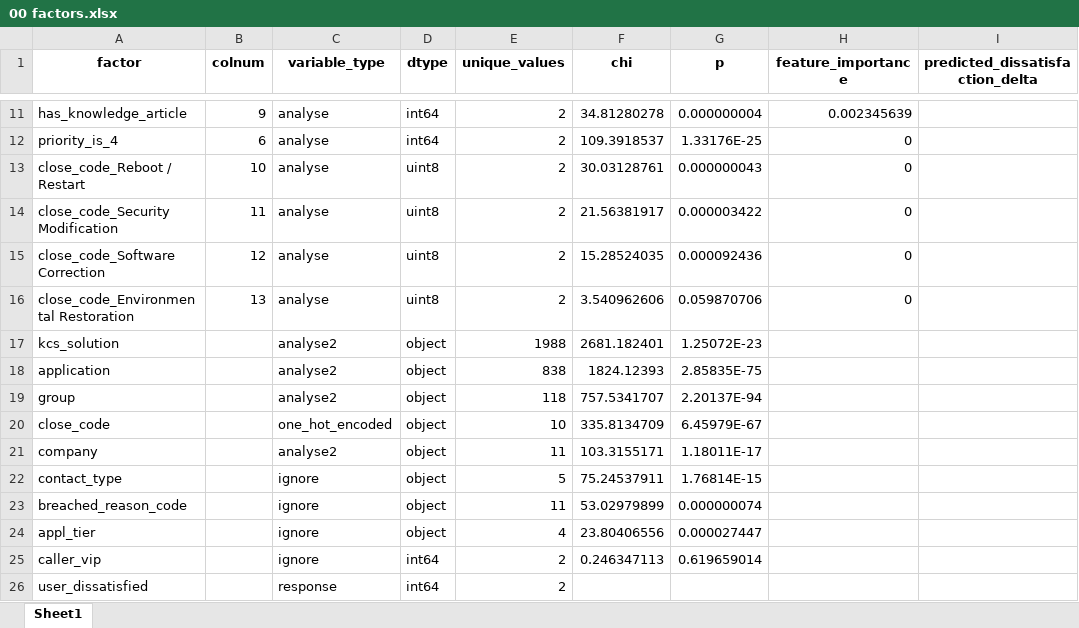
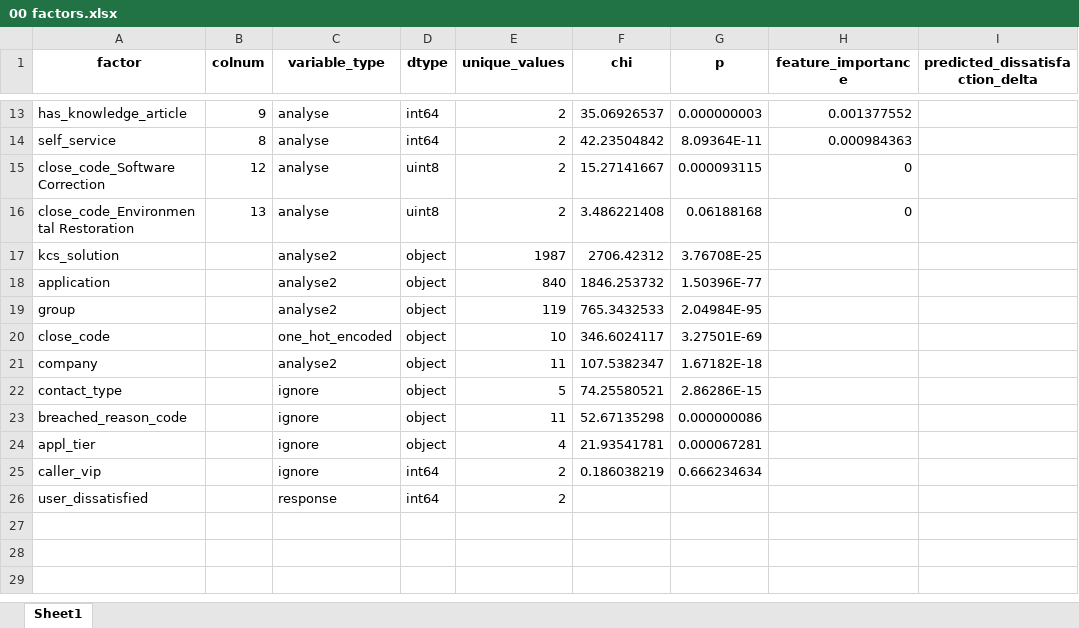
Before and after one commit to BartLeplae/user-dissatisfaction-analysis, an Excel workbook: out/00 factors.xlsx, sheet Sheet1, drawn as a sheet; only a part is shown, gaps mark what is left out; values as stored, in another font and other column widths than the file's, no borders; removed rows and columns are numbered as before the commit, all else as after; the diff covers the shown part only; the diff names each change by its address in the sheet, - before the commit and + after, or states it on an @@ line.

```diff
--- a/out/00 factors.xlsx (sheet Sheet1)
+++ b/out/00 factors.xlsx (sheet Sheet1)
-F13 (chi): 34.81280278
+F13 (chi): 35.06926537
-G13 (p): 0.000000004
+G13 (p): 0.000000003
-H13 (feature_importance): 0.002345639
+H13 (feature_importance): 0.001377552
-row 12: priority_is_4 | 6 | analyse | int64 | 2 | 109.3918537 | 1.33176E-25 | 0
-row 13: close_code_Reboot / Restart | 10 | analyse | uint8 | 2 | 30.03128761 | 0.000000043 | 0
-row 14: close_code_Security Modification | 11 | analyse | uint8 | 2 | 21.56381917 | 0.000003422 | 0
+row 14: self_service | 8 | analyse | int64 | 2 | 42.23504842 | 8.09364E-11 | 0.000984363
-F15 (chi): 15.28524035
+F15 (chi): 15.27141667
-G15 (p): 0.000092436
+G15 (p): 0.000093115
-F16 (chi): 3.540962606
+F16 (chi): 3.486221408
-G16 (p): 0.059870706
+G16 (p): 0.06188168
-E17 (unique_values): 1988
+E17 (unique_values): 1987
-F17 (chi): 2681.182401
+F17 (chi): 2706.42312
-G17 (p): 1.25072E-23
+G17 (p): 3.76708E-25
-E18 (unique_values): 838
+E18 (unique_values): 840
-F18 (chi): 1824.12393
+F18 (chi): 1846.253732
-G18 (p): 2.85835E-75
+G18 (p): 1.50396E-77
-E19 (unique_values): 118
+E19 (unique_values): 119
-F19 (chi): 757.5341707
+F19 (chi): 765.3432533
-G19 (p): 2.20137E-94
+G19 (p): 2.04984E-95
-F20 (chi): 335.8134709
+F20 (chi): 346.6024117
-G20 (p): 6.45979E-67
+G20 (p): 3.27501E-69
-F21 (chi): 103.3155171
+F21 (chi): 107.5382347
-G21 (p): 1.18011E-17
+G21 (p): 1.67182E-18
-F22 (chi): 75.24537911
+F22 (chi): 74.25580521
-G22 (p): 1.76814E-15
+G22 (p): 2.86286E-15
-F23 (chi): 53.02979899
+F23 (chi): 52.67135298
-G23 (p): 0.000000074
+G23 (p): 0.000000086
-F24 (chi): 23.80406556
+F24 (chi): 21.93541781
-G24 (p): 0.000027447
+G24 (p): 0.000067281
-F25 (chi): 0.246347113
+F25 (chi): 0.186038219
-G25 (p): 0.619659014
+G25 (p): 0.666234634
```
Also changed, not shown: 4 added rows, 2 removed rows and 26 edited cells elsewhere in this sheet, out/01 factor_values.xlsx, out/11 Support Group Dissatisfaction.xlsx, 27 other files.
